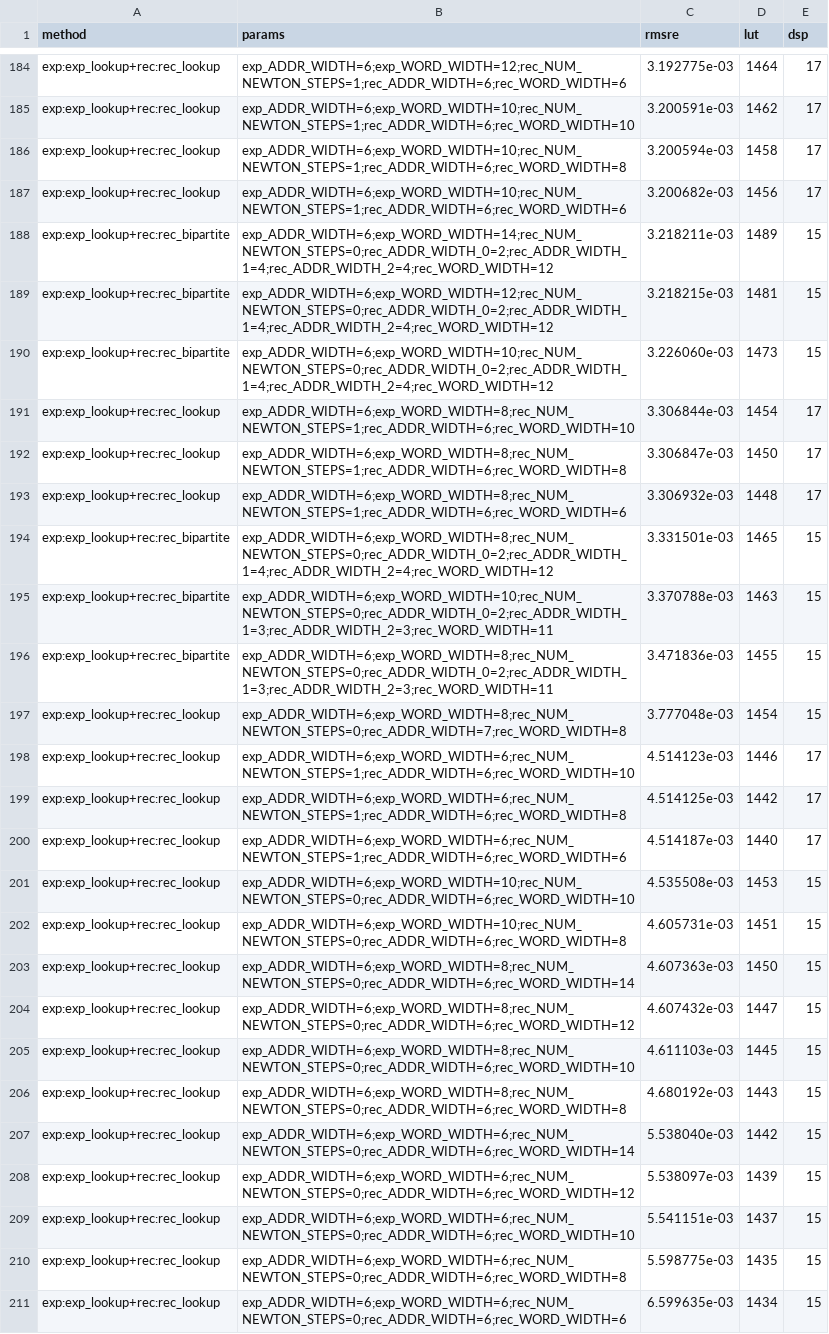
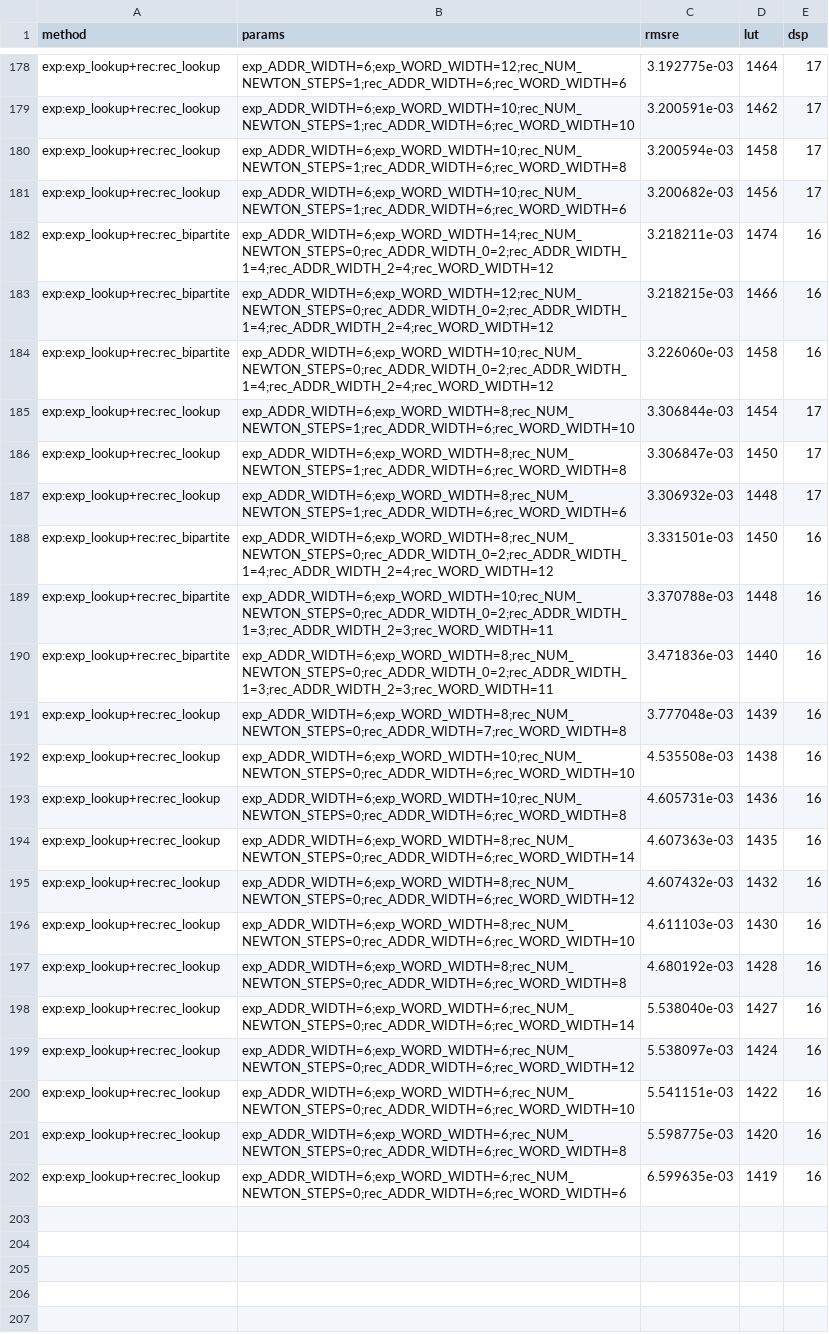
Before and after one commit to tborni/master_thesis_code_fixed, a CSV file: evaluation/softmax/method_sweep/data/generated/softmax_SIMD_4.csv, drawn as a sheet; only a part is shown, gaps mark what is left out; removed rows and columns are numbered as before the commit, all else as after; the diff covers the shown part only; the diff names each change by its address in the sheet, - before the commit and + after, or states it on an @@ line.

```diff
--- a/evaluation/softmax/method_sweep/data/generated/softmax_SIMD_4.csv
+++ b/evaluation/softmax/method_sweep/data/generated/softmax_SIMD_4.csv
-D182 (lut): 1489
+D182 (lut): 1474
-E182:E184 (dsp): 15
+E182:E184 (dsp): 16
-D183 (lut): 1481
+D183 (lut): 1466
-D184 (lut): 1473
+D184 (lut): 1458
-D188 (lut): 1465
+D188 (lut): 1450
-E188:E191 (dsp): 15
+E188:E191 (dsp): 16
-D189 (lut): 1463
+D189 (lut): 1448
-D190 (lut): 1455
+D190 (lut): 1440
-D191 (lut): 1454
+D191 (lut): 1439
-row 198: exp:exp_lookup+rec:rec_lookup | exp_ADDR_WIDTH=6;exp_WORD_WIDTH=6;rec_NUM_NEWTON_STEPS=1;rec_ADDR_WIDTH=6;rec_WORD_WIDTH=10 | 4.514123e-03 | 1446 | 17
-row 199: exp:exp_lookup+rec:rec_lookup | exp_ADDR_WIDTH=6;exp_WORD_WIDTH=6;rec_NUM_NEWTON_STEPS=1;rec_ADDR_WIDTH=6;rec_WORD_WIDTH=8 | 4.514125e-03 | 1442 | 17
-row 200: exp:exp_lookup+rec:rec_lookup | exp_ADDR_WIDTH=6;exp_WORD_WIDTH=6;rec_NUM_NEWTON_STEPS=1;rec_ADDR_WIDTH=6;rec_WORD_WIDTH=6 | 4.514187e-03 | 1440 | 17
-D192 (lut): 1453
+D192 (lut): 1438
-E192:E202 (dsp): 15
+E192:E202 (dsp): 16
-D193 (lut): 1451
+D193 (lut): 1436
-D194 (lut): 1450
+D194 (lut): 1435
-D195 (lut): 1447
+D195 (lut): 1432
-D196 (lut): 1445
+D196 (lut): 1430
-D197 (lut): 1443
+D197 (lut): 1428
-D198 (lut): 1442
+D198 (lut): 1427
-D199 (lut): 1439
+D199 (lut): 1424
-D200 (lut): 1437
+D200 (lut): 1422
-D201 (lut): 1435
+D201 (lut): 1420
-D202 (lut): 1434
+D202 (lut): 1419
```
Also changed, not shown: 6 removed rows and 102 edited cells elsewhere in this file, evaluation/softmax/method_sweep/data/generated/softmax_SIMD_2.csv, 40 other files.
